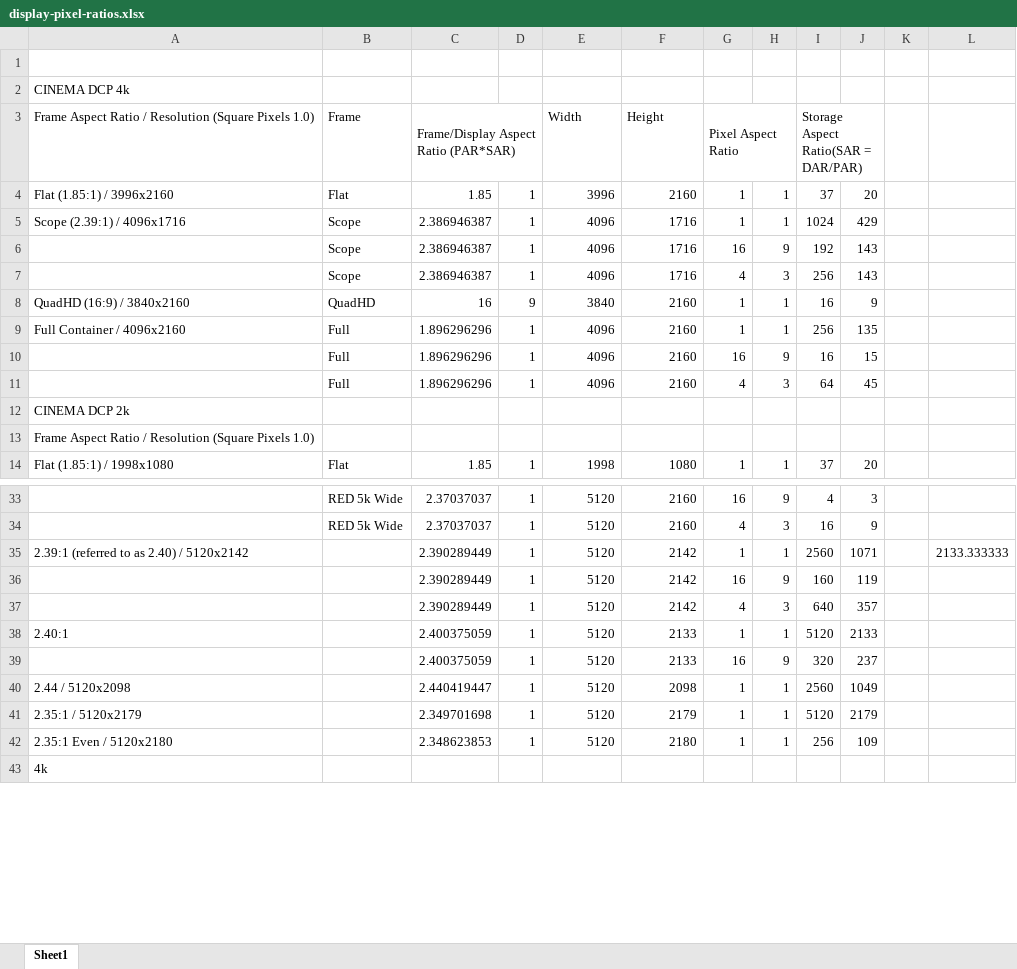
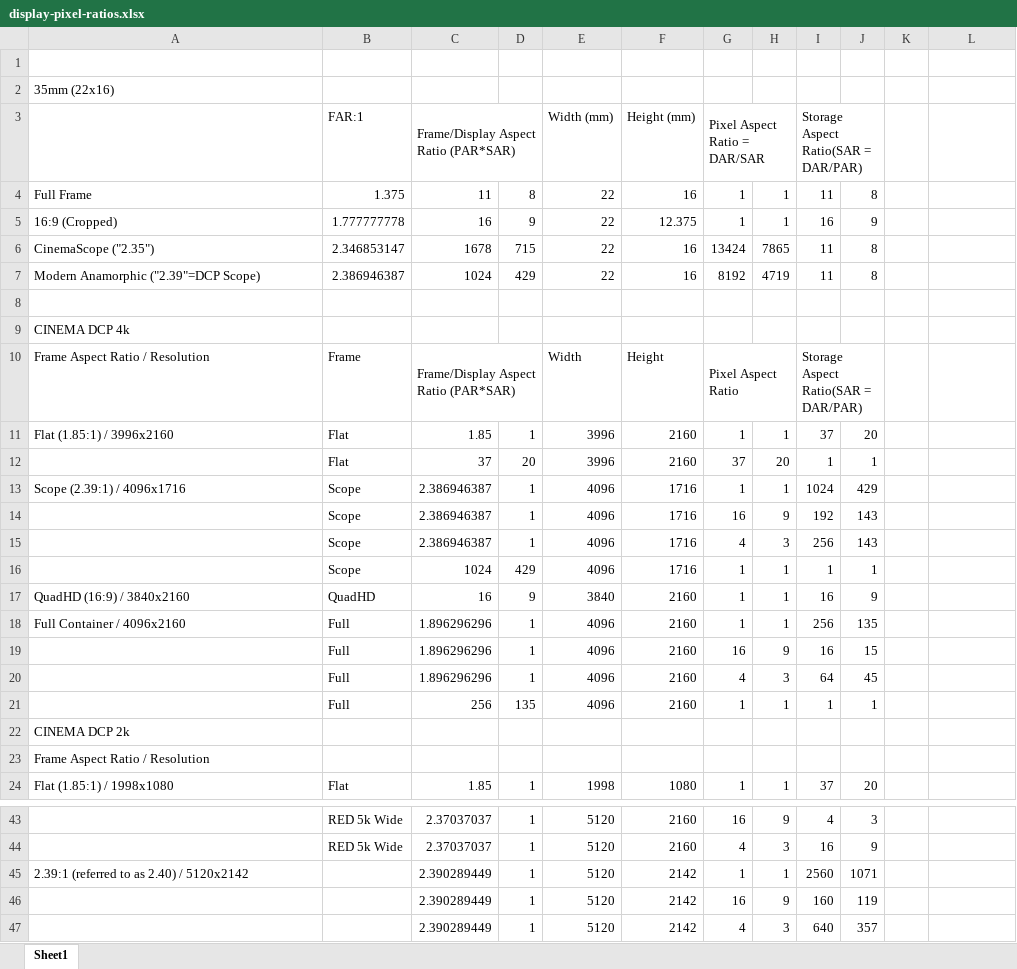
Before and after one commit to paulyc/provideotoolbox, an Excel workbook: display-pixel-ratios.xlsx, sheet Sheet1, drawn as a sheet; only a part is shown, gaps mark what is left out; the shorter side is filled out with more unchanged rows; values as stored, in another font and other column widths than the file's, no cell formats; addresses are those after the commit; the diff covers the shown part only; the diff names each change by its address in the sheet, - before the commit and + after, or states it on an @@ line.

```diff
--- a/display-pixel-ratios.xlsx (sheet Sheet1)
+++ b/display-pixel-ratios.xlsx (sheet Sheet1)
+row 2: 35mm (22x16)
+row 3:  | FAR:1 | Frame/Display Aspect Ratio (PAR*SAR) |  | Width (mm) | Height (mm) | Pixel Aspect Ratio = DAR/SAR |  | Storage Aspect Ratio(SAR = DAR/PAR)
+row 4: Full Frame | 1.375 | 11 | 8 | 22 | 16 | 1 | 1 | 11 | 8
+row 5: 16:9 (Cropped) | 1.777777778 | 16 | 9 | 22 | 12.375 | 1 | 1 | 16 | 9
+row 6: CinemaScope ("2.35") | 2.346853147 | 1678 | 715 | 22 | 16 | 13424 | 7865 | 11 | 8
+row 7: Modern Anamorphic ("2.39"=DCP Scope) | 2.386946387 | 1024 | 429 | 22 | 16 | 8192 | 4719 | 11 | 8
+row 8: (empty)
-A10: Frame Aspect Ratio / Resolution (Square Pixels 1.0)
+A10: Frame Aspect Ratio / Resolution
+row 12:  | Flat | 37 | 20 | 3996 | 2160 | 37 | 20 | 1 | 1
+row 16:  | Scope | 1024 | 429 | 4096 | 1716 | 1 | 1 | 1 | 1
+row 21:  | Full | 256 | 135 | 4096 | 2160 | 1 | 1 | 1 | 1
-A23: Frame Aspect Ratio / Resolution (Square Pixels 1.0)
+A23: Frame Aspect Ratio / Resolution
-L45: 2133.333333
+L45: (empty)
```
Also changed, not shown: 1 removed row and 154 edited cells elsewhere in this sheet, cell formats, formulas that keep their value, 11 other files.
